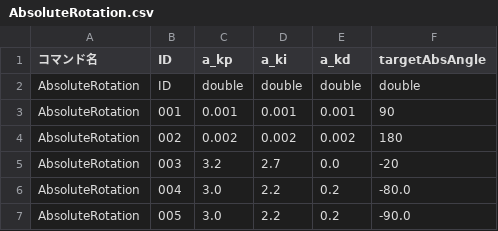
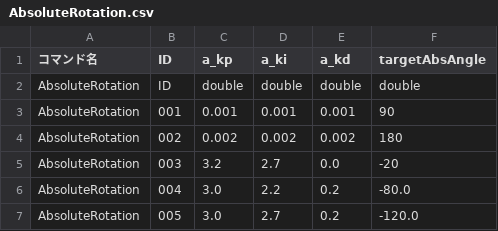
Before and after one commit to KatLab-MiyazakiUniv/etrobocon2026, a CSV file: datafiles/commands/Motions/AbsoluteRotation.csv, drawn as a sheet.

Commit message:
update:調整

```diff
--- a/datafiles/commands/Motions/AbsoluteRotation.csv
+++ b/datafiles/commands/Motions/AbsoluteRotation.csv
@@ -6,2 +6,2 @@ AbsoluteRotation,003,3.2,2.7,0.0,-20
 AbsoluteRotation,004,3.0,2.2,0.2,-80.0
-AbsoluteRotation,005,3.0,2.2,0.2,-90.0
+AbsoluteRotation,005,3.0,2.7,0.2,-120.0
```
